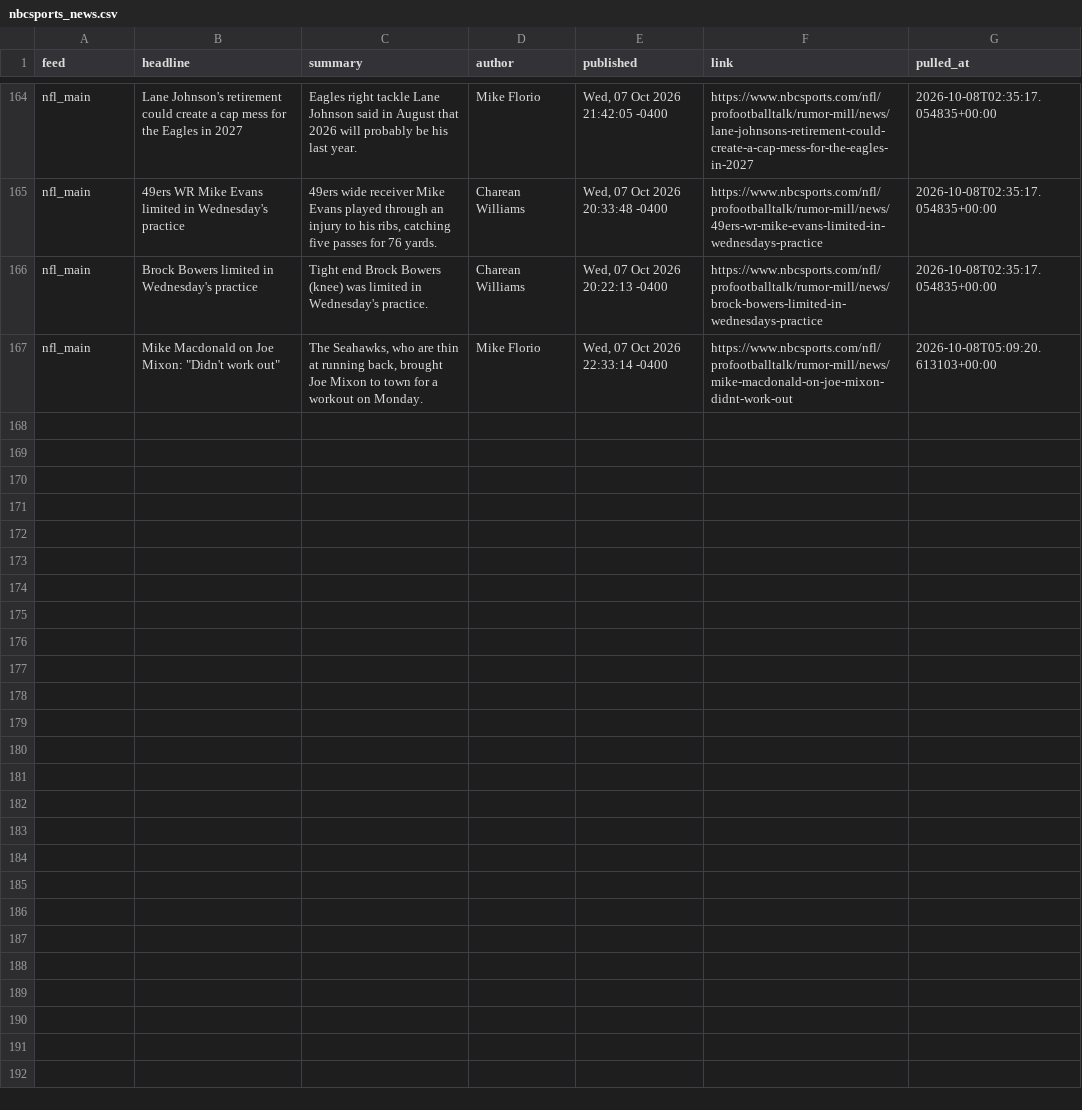
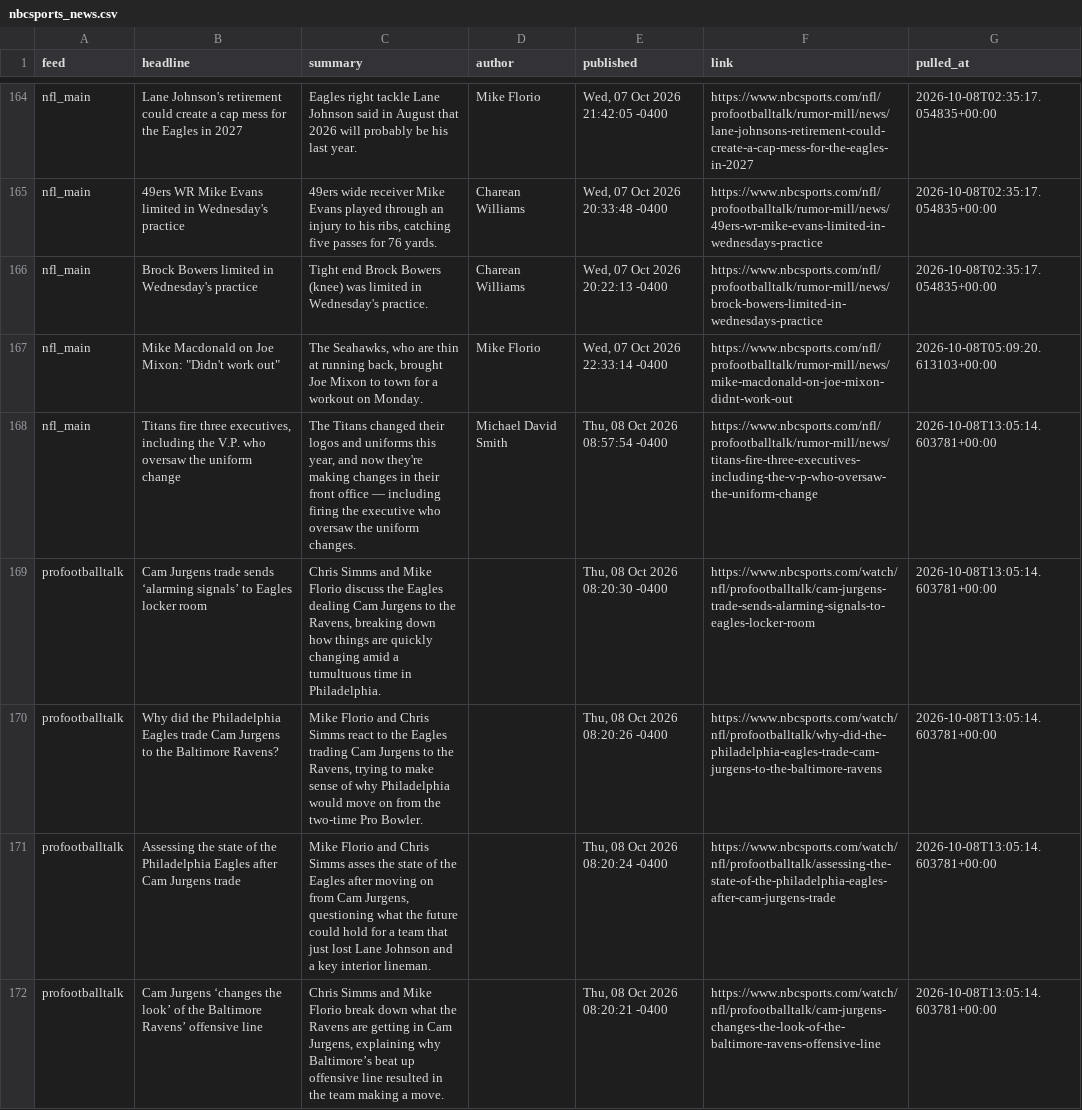
Before and after one commit to alexanderseaney-sketch/ParlayModel, a CSV file: data/raw/nbcsports_news.csv, drawn as a sheet; only a part is shown, gaps mark what is left out.

```diff
--- a/data/raw/nbcsports_news.csv
+++ b/data/raw/nbcsports_news.csv
@@ -167 +167,6 @@ nfl_main,Brock Bowers limited in Wednesday's practice,Tight end Brock Bowers (kn
 nfl_main,"Mike Macdonald on Joe Mixon: ""Didn't work out""","The Seahawks, who are thin at running back, brought Joe Mixon to town for a workout on Monday.",Mike Florio,"Wed, 07 Oct 2026 22:33:14 -0400",https://www.nbcsports.com/nfl/profootballtalk/rumor-mill/news/mike-macdonald-on-joe-mixon-didnt-work-out,2026-10-08T05:09:20.613103+00:00
+nfl_main,"Titans fire three executives, including the V.P. who oversaw the uniform change","The Titans changed their logos and uniforms this year, and now they're making changes in their front office — including firing the executive who oversaw the uniform changes.",Michael David Smith,"Thu, 08 Oct 2026 08:57:54 -0400",https://www.nbcsports.com/nfl/profootballtalk/rumor-mill/news/titans-fire-three-executives-including-the-v-p-who-oversaw-the-uniform-change,2026-10-08T13:05:14.603781+00:00
+profootballtalk,Cam Jurgens trade sends ‘alarming signals’ to Eagles locker room,"Chris Simms and Mike Florio discuss the Eagles dealing Cam Jurgens to the Ravens, breaking down how things are quickly changing amid a tumultuous time in Philadelphia.",,"Thu, 08 Oct 2026 08:20:30 -0400",https://www.nbcsports.com/watch/nfl/profootballtalk/cam-jurgens-trade-sends-alarming-signals-to-eagles-locker-room,2026-10-08T13:05:14.603781+00:00
+profootballtalk,Why did the Philadelphia Eagles trade Cam Jurgens to the Baltimore Ravens?,"Mike Florio and Chris Simms react to the Eagles trading Cam Jurgens to the Ravens, trying to make sense of why Philadelphia would move on from the two-time Pro Bowler.",,"Thu, 08 Oct 2026 08:20:26 -0400",https://www.nbcsports.com/watch/nfl/profootballtalk/why-did-the-philadelphia-eagles-trade-cam-jurgens-to-the-baltimore-ravens,2026-10-08T13:05:14.603781+00:00
+profootballtalk,Assessing the state of the Philadelphia Eagles after Cam Jurgens trade,"Mike Florio and Chris Simms asses the state of the Eagles after moving on from Cam Jurgens, questioning what the future could hold for a team that just lost Lane Johnson and a key interior lineman.",,"Thu, 08 Oct 2026 08:20:24 -0400",https://www.nbcsports.com/watch/nfl/profootballtalk/assessing-the-state-of-the-philadelphia-eagles-after-cam-jurgens-trade,2026-10-08T13:05:14.603781+00:00
+profootballtalk,Cam Jurgens ‘changes the look’ of the Baltimore Ravens’ offensive line,"Chris Simms and Mike Florio break down what the Ravens are getting in Cam Jurgens, explaining why Baltimore’s beat up offensive line resulted in the team making a move.",,"Thu, 08 Oct 2026 08:20:21 -0400",https://www.nbcsports.com/watch/nfl/profootballtalk/cam-jurgens-changes-the-look-of-the-baltimore-ravens-offensive-line,2026-10-08T13:05:14.603781+00:00
```
Also changed, not shown: data/raw/nfl_rosters.csv, data/raw/spotrac_contracts.csv, 14 other files.
